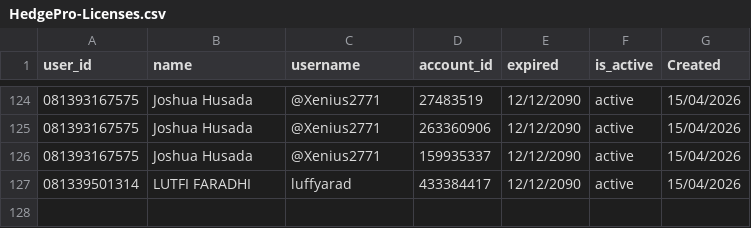
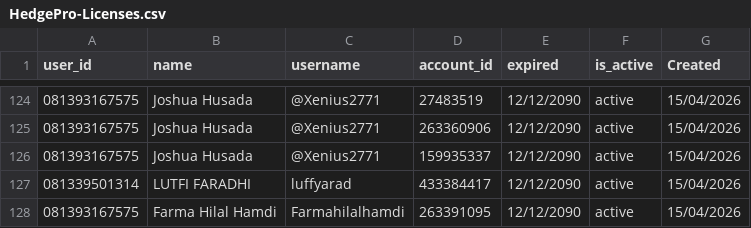
Before and after one commit to satriadwibagaskara/HedgePro-Licenses, a CSV file: HedgePro-Licenses.csv, drawn as a sheet; only a part is shown, gaps mark what is left out.

Commit message:
Update HedgePro-Licenses.csv

```diff
--- a/HedgePro-Licenses.csv
+++ b/HedgePro-Licenses.csv
@@ -127 +127,2 @@ user_id,name,username,account_id,expired,is_active,Created
 081339501314,LUTFI FARADHI,luffyarad,433384417,12/12/2090,active,15/04/2026
+081393167575,Farma Hilal Hamdi,Farmahilalhamdi,263391095,12/12/2090,active,15/04/2026
```
